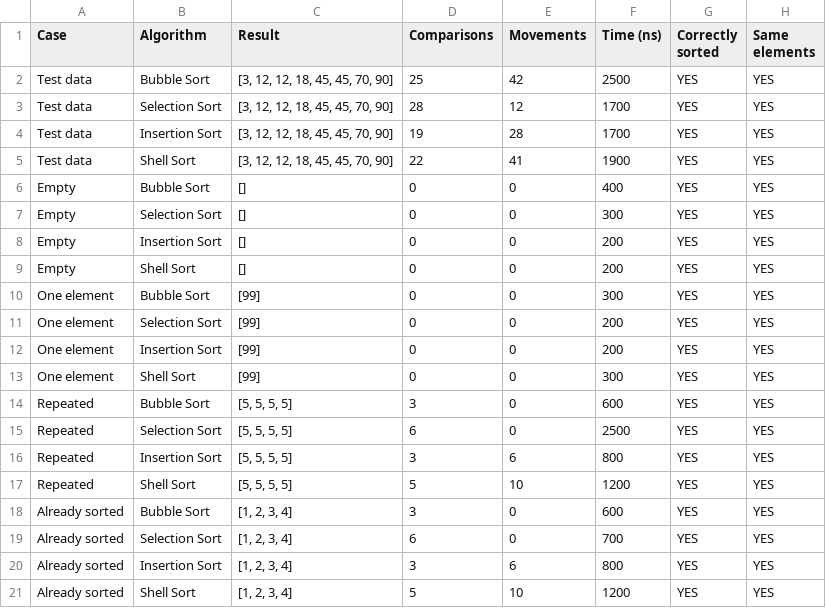
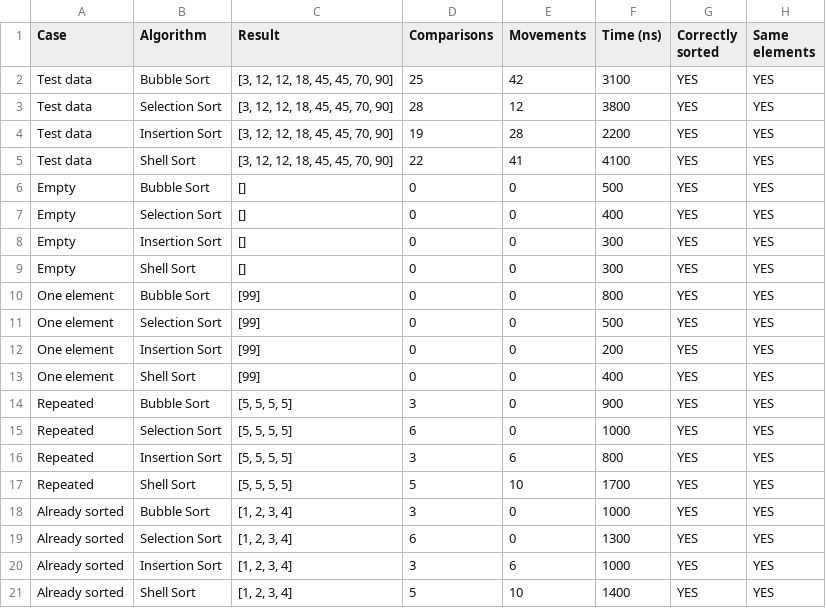
Before and after one commit to gcamila08/algoritmos-java, a CSV file: results/tables/sorting_edge_cases.csv, drawn as a sheet.

Commit message:
Add Activity 3 results table and screenshot

```diff
--- a/results/tables/sorting_edge_cases.csv
+++ b/results/tables/sorting_edge_cases.csv
@@ -1,21 +1,21 @@
 Case,Algorithm,Result,Comparisons,Movements,Time (ns),Correctly sorted,Same elements
-Test data,Bubble Sort,"[3, 12, 12, 18, 45, 45, 70, 90]",25,42,2500,YES,YES
-Test data,Selection Sort,"[3, 12, 12, 18, 45, 45, 70, 90]",28,12,1700,YES,YES
-Test data,Insertion Sort,"[3, 12, 12, 18, 45, 45, 70, 90]",19,28,1700,YES,YES
-Test data,Shell Sort,"[3, 12, 12, 18, 45, 45, 70, 90]",22,41,1900,YES,YES
-Empty,Bubble Sort,"[]",0,0,400,YES,YES
-Empty,Selection Sort,"[]",0,0,300,YES,YES
-Empty,Insertion Sort,"[]",0,0,200,YES,YES
-Empty,Shell Sort,"[]",0,0,200,YES,YES
-One element,Bubble Sort,"[99]",0,0,300,YES,YES
-One element,Selection Sort,"[99]",0,0,200,YES,YES
+Test data,Bubble Sort,"[3, 12, 12, 18, 45, 45, 70, 90]",25,42,3100,YES,YES
+Test data,Selection Sort,"[3, 12, 12, 18, 45, 45, 70, 90]",28,12,3800,YES,YES
+Test data,Insertion Sort,"[3, 12, 12, 18, 45, 45, 70, 90]",19,28,2200,YES,YES
+Test data,Shell Sort,"[3, 12, 12, 18, 45, 45, 70, 90]",22,41,4100,YES,YES
+Empty,Bubble Sort,"[]",0,0,500,YES,YES
+Empty,Selection Sort,"[]",0,0,400,YES,YES
+Empty,Insertion Sort,"[]",0,0,300,YES,YES
+Empty,Shell Sort,"[]",0,0,300,YES,YES
+One element,Bubble Sort,"[99]",0,0,800,YES,YES
+One element,Selection Sort,"[99]",0,0,500,YES,YES
 One element,Insertion Sort,"[99]",0,0,200,YES,YES
-One element,Shell Sort,"[99]",0,0,300,YES,YES
-Repeated,Bubble Sort,"[5, 5, 5, 5]",3,0,600,YES,YES
-Repeated,Selection Sort,"[5, 5, 5, 5]",6,0,2500,YES,YES
+One element,Shell Sort,"[99]",0,0,400,YES,YES
+Repeated,Bubble Sort,"[5, 5, 5, 5]",3,0,900,YES,YES
+Repeated,Selection Sort,"[5, 5, 5, 5]",6,0,1000,YES,YES
 Repeated,Insertion Sort,"[5, 5, 5, 5]",3,6,800,YES,YES
-Repeated,Shell Sort,"[5, 5, 5, 5]",5,10,1200,YES,YES
-Already sorted,Bubble Sort,"[1, 2, 3, 4]",3,0,600,YES,YES
-Already sorted,Selection Sort,"[1, 2, 3, 4]",6,0,700,YES,YES
-Already sorted,Insertion Sort,"[1, 2, 3, 4]",3,6,800,YES,YES
-Already sorted,Shell Sort,"[1, 2, 3, 4]",5,10,1200,YES,YES
+Repeated,Shell Sort,"[5, 5, 5, 5]",5,10,1700,YES,YES
+Already sorted,Bubble Sort,"[1, 2, 3, 4]",3,0,1000,YES,YES
+Already sorted,Selection Sort,"[1, 2, 3, 4]",6,0,1300,YES,YES
+Already sorted,Insertion Sort,"[1, 2, 3, 4]",3,6,1000,YES,YES
+Already sorted,Shell Sort,"[1, 2, 3, 4]",5,10,1400,YES,YES
```
Also changed, not shown: 2 other files.
